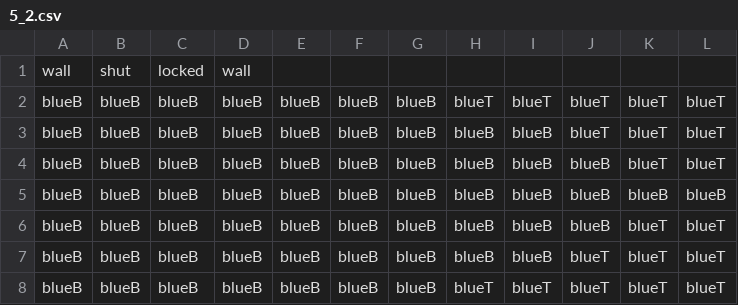
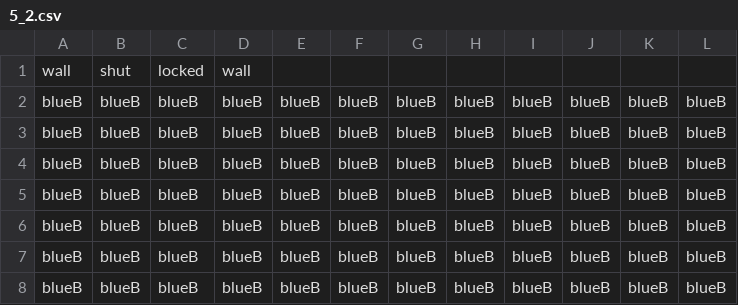
Before and after one commit to taystay/LOZ, a CSV file: LOZ/Content/bin/DesktopGL/Content/DugeonRooms/DugeonRooms/5_2.csv, drawn as a sheet.

```diff
--- a/LOZ/Content/bin/DesktopGL/Content/DugeonRooms/DugeonRooms/5_2.csv
+++ b/LOZ/Content/bin/DesktopGL/Content/DugeonRooms/DugeonRooms/5_2.csv
@@ -1,8 +1,8 @@
 wall,shut,locked,wall
-blueB,blueB,blueB,blueB,blueB,blueB,blueB,blueT,blueT,blueT,blueT,blueT
-blueB,blueB,blueB,blueB,blueB,blueB,blueB,blueB,blueB,blueT,blueT,blueT
-blueB,blueB,blueB,blueB,blueB,blueB,blueB,blueB,blueB,blueB,blueT,blueT
 blueB,blueB,blueB,blueB,blueB,blueB,blueB,blueB,blueB,blueB,blueB,blueB
-blueB,blueB,blueB,blueB,blueB,blueB,blueB,blueB,blueB,blueB,blueT,blueT
-blueB,blueB,blueB,blueB,blueB,blueB,blueB,blueB,blueB,blueT,blueT,blueT
-blueB,blueB,blueB,blueB,blueB,blueB,blueB,blueT,blueT,blueT,blueT,blueT
+blueB,blueB,blueB,blueB,blueB,blueB,blueB,blueB,blueB,blueB,blueB,blueB
+blueB,blueB,blueB,blueB,blueB,blueB,blueB,blueB,blueB,blueB,blueB,blueB
+blueB,blueB,blueB,blueB,blueB,blueB,blueB,blueB,blueB,blueB,blueB,blueB
+blueB,blueB,blueB,blueB,blueB,blueB,blueB,blueB,blueB,blueB,blueB,blueB
+blueB,blueB,blueB,blueB,blueB,blueB,blueB,blueB,blueB,blueB,blueB,blueB
+blueB,blueB,blueB,blueB,blueB,blueB,blueB,blueB,blueB,blueB,blueB,blueB
```
Also changed, not shown: 5 other files.
